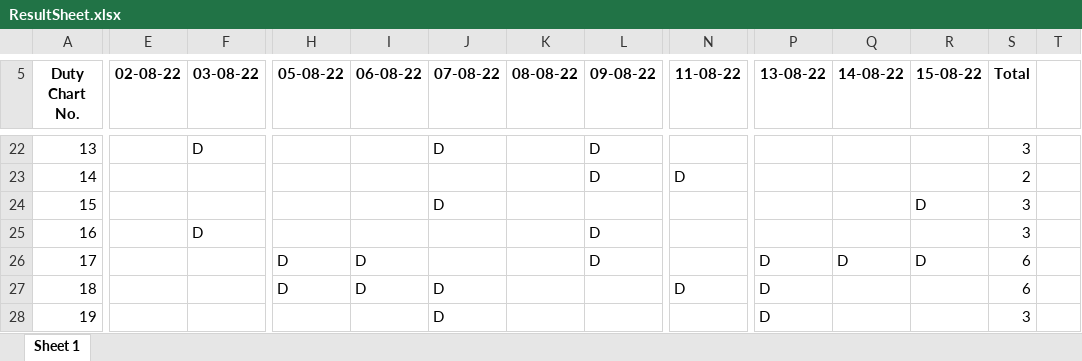
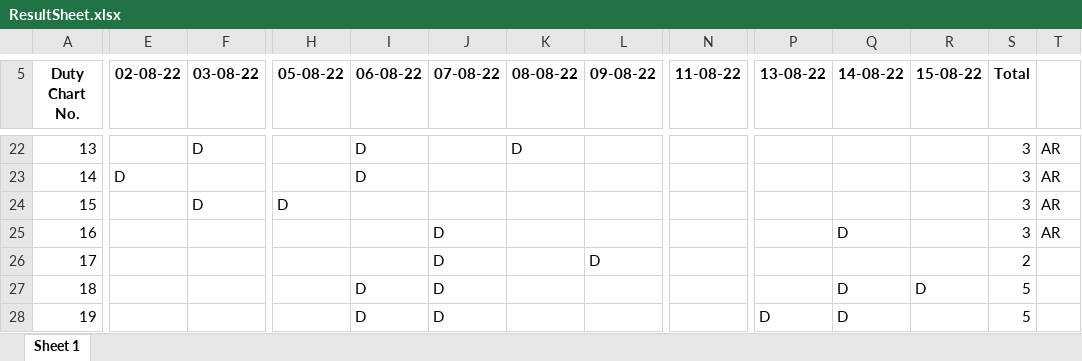
Before and after one commit to Sakshamwane/Invigilator-Duty-Chart, an Excel workbook: ResultSheet.xlsx, sheet Sheet 1, drawn as a sheet; only a part is shown, gaps mark what is left out; values as stored, in another font and other column widths than the file's, no borders; the diff covers the shown part only; the diff names each change by its address in the sheet, - before the commit and + after, or states it on an @@ line.

```diff
--- a/ResultSheet.xlsx (sheet Sheet 1)
+++ b/ResultSheet.xlsx (sheet Sheet 1)
-I22:I23 (06-08-22): (empty)
+I22:I23 (06-08-22): D
-J22 (07-08-22): D
+J22 (07-08-22): (empty)
-K22 (08-08-22): (empty)
+K22 (08-08-22): D
-L22:L23 (09-08-22): D
+L22:L23 (09-08-22): (empty)
-T22:T25: (empty)
+T22:T25: AR
-E23 (02-08-22): (empty)
+E23 (02-08-22): D
-N23 (11-08-22): D
+N23 (11-08-22): (empty)
-S23 (Total): 2
+S23 (Total): 3
-F24 (03-08-22): (empty)
+F24 (03-08-22): D
-H24 (05-08-22): (empty)
+H24 (05-08-22): D
-J24 (07-08-22): D
+J24 (07-08-22): (empty)
-R24 (15-08-22): D
+R24 (15-08-22): (empty)
-F25 (03-08-22): D
+F25 (03-08-22): (empty)
-J25:J26 (07-08-22): (empty)
+J25:J26 (07-08-22): D
-L25 (09-08-22): D
+L25 (09-08-22): (empty)
-Q25 (14-08-22): (empty)
+Q25 (14-08-22): D
-H26:H27 (05-08-22): D
+H26:H27 (05-08-22): (empty)
-I26 (06-08-22): D
+I26 (06-08-22): (empty)
-P26:P27 (13-08-22): D
+P26:P27 (13-08-22): (empty)
-Q26 (14-08-22): D
+Q26 (14-08-22): (empty)
-R26 (15-08-22): D
+R26 (15-08-22): (empty)
-S26 (Total): 6
+S26 (Total): 2
-N27 (11-08-22): D
+N27 (11-08-22): (empty)
-Q27:Q28 (14-08-22): (empty)
+Q27:Q28 (14-08-22): D
-R27 (15-08-22): (empty)
+R27 (15-08-22): D
-S27 (Total): 6
+S27 (Total): 5
-I28 (06-08-22): (empty)
+I28 (06-08-22): D
-S28 (Total): 3
+S28 (Total): 5
```
Also changed, not shown: 1 added row, 1 removed row, 842 edited cells and cell formats elsewhere in this sheet, 2 other files.
